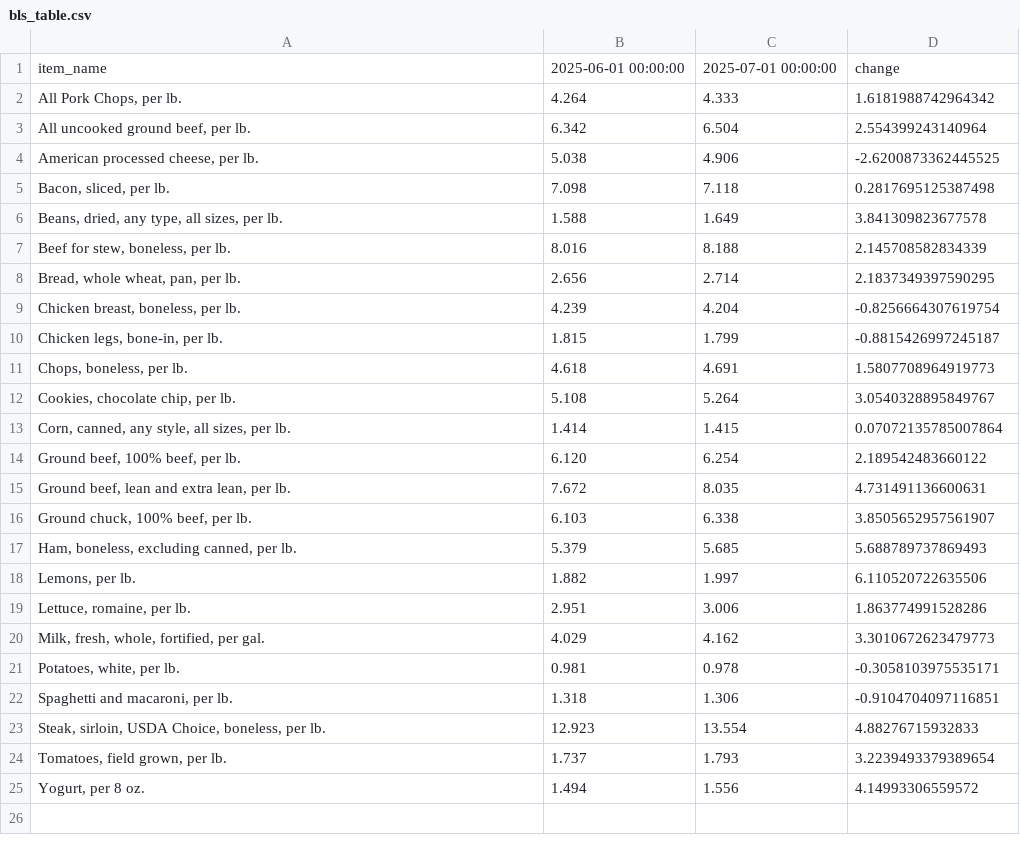
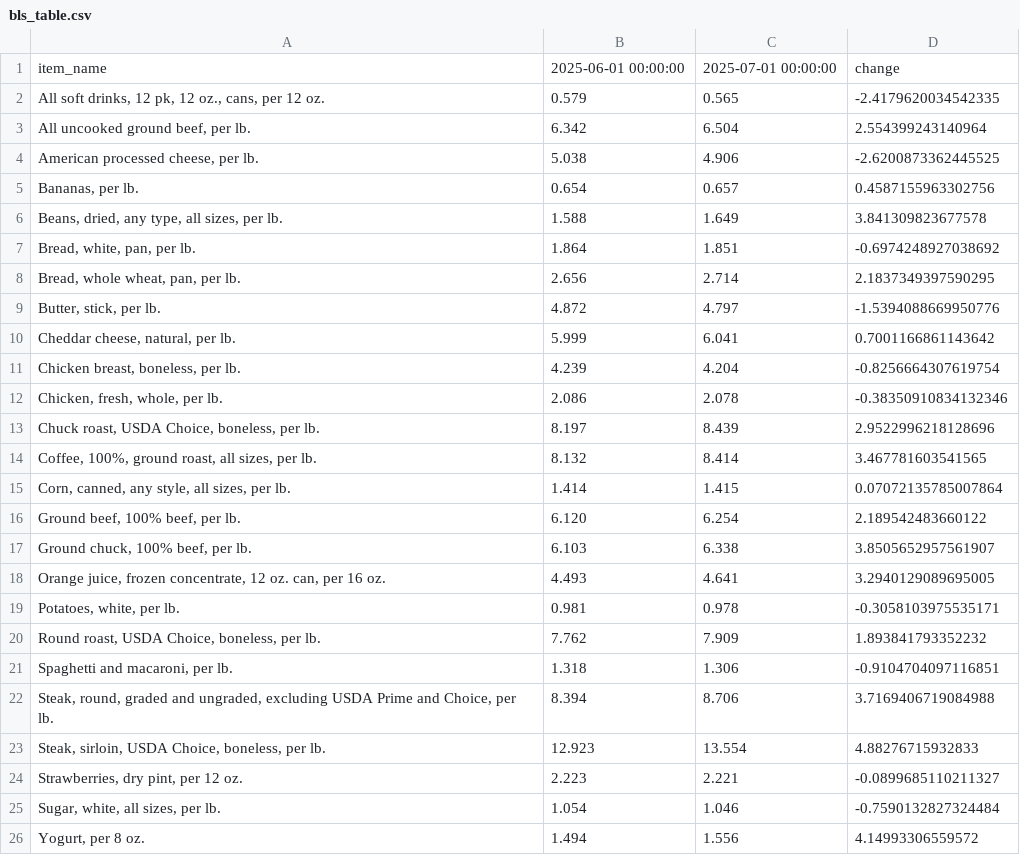
Before and after one commit to kv-hearst/cpi-api, a CSV file: data/bls_table.csv, drawn as a sheet; removed rows and columns are numbered as before the commit, all else as after; the diff names each change by its address in the sheet, - before the commit and + after, or states it on an @@ line.

```diff
--- a/data/bls_table.csv
+++ b/data/bls_table.csv
-row 2: All Pork Chops, per lb. | 4.264 | 4.333 | 1.6181988742964342
+row 2: All soft drinks, 12 pk, 12 oz., cans, per 12 oz. | 0.579 | 0.565 | -2.4179620034542335
-row 5: Bacon, sliced, per lb. | 7.098 | 7.118 | 0.2817695125387498
+row 5: Bananas, per lb. | 0.654 | 0.657 | 0.4587155963302756
-row 7: Beef for stew, boneless, per lb. | 8.016 | 8.188 | 2.145708582834339
+row 7: Bread, white, pan, per lb. | 1.864 | 1.851 | -0.6974248927038692
+row 9: Butter, stick, per lb. | 4.872 | 4.797 | -1.5394088669950776
+row 10: Cheddar cheese, natural, per lb. | 5.999 | 6.041 | 0.7001166861143642
-row 10: Chicken legs, bone-in, per lb. | 1.815 | 1.799 | -0.8815426997245187
-row 11: Chops, boneless, per lb. | 4.618 | 4.691 | 1.5807708964919773
-row 12: Cookies, chocolate chip, per lb. | 5.108 | 5.264 | 3.0540328895849767
+row 12: Chicken, fresh, whole, per lb. | 2.086 | 2.078 | -0.38350910834132346
+row 13: Chuck roast, USDA Choice, boneless, per lb. | 8.197 | 8.439 | 2.9522996218128696
+row 14: Coffee, 100%, ground roast, all sizes, per lb. | 8.132 | 8.414 | 3.467781603541565
-row 15: Ground beef, lean and extra lean, per lb. | 7.672 | 8.035 | 4.731491136600631
-row 17: Ham, boneless, excluding canned, per lb. | 5.379 | 5.685 | 5.688789737869493
-row 18: Lemons, per lb. | 1.882 | 1.997 | 6.110520722635506
-row 19: Lettuce, romaine, per lb. | 2.951 | 3.006 | 1.863774991528286
-row 20: Milk, fresh, whole, fortified, per gal. | 4.029 | 4.162 | 3.3010672623479773
+row 18: Orange juice, frozen concentrate, 12 oz. can, per 16 oz. | 4.493 | 4.641 | 3.2940129089695005
+row 20: Round roast, USDA Choice, boneless, per lb. | 7.762 | 7.909 | 1.893841793352232
+row 22: Steak, round, graded and ungraded, excluding USDA Prime and Choice, per lb. | 8.394 | 8.706 | 3.7169406719084988
-row 24: Tomatoes, field grown, per lb. | 1.737 | 1.793 | 3.2239493379389654
+row 24: Strawberries, dry pint, per 12 oz. | 2.223 | 2.221 | -0.0899685110211327
+row 25: Sugar, white, all sizes, per lb. | 1.054 | 1.046 | -0.7590132827324484
```
Also changed, not shown: data/bls_chart.csv, data/bls_data.csv.
